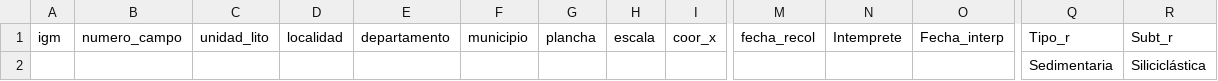
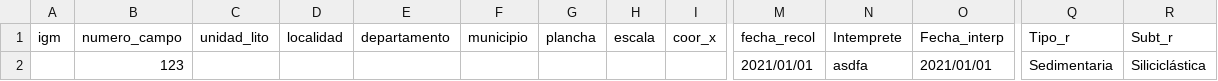
Before and after one commit to joaramirezra/gestion_micro, a CSV file: archivos/current_general.csv, drawn as a sheet; only a part is shown, gaps mark what is left out; removed rows and columns are numbered as before the commit, all else as after; rows hold the shown columns only; the diff names each change by its address in the sheet, - before the commit and + after, or states it on an @@ line.

```diff
--- a/archivos/current_general.csv
+++ b/archivos/current_general.csv
-row 2:  |  |  |  |  |  |  |  |  |  |  |  | Sedimentaria | Siliciclástica
+row 2:  | 123 |  |  |  |  |  |  |  | 2021/01/01 | asdfa | 2021/01/01 | Sedimentaria | Siliciclástica
```
Also changed, not shown: archivos/Conteo_siliciclasticas.csv, archivos/Diccionario_simbolos.csv, 8 other files.
